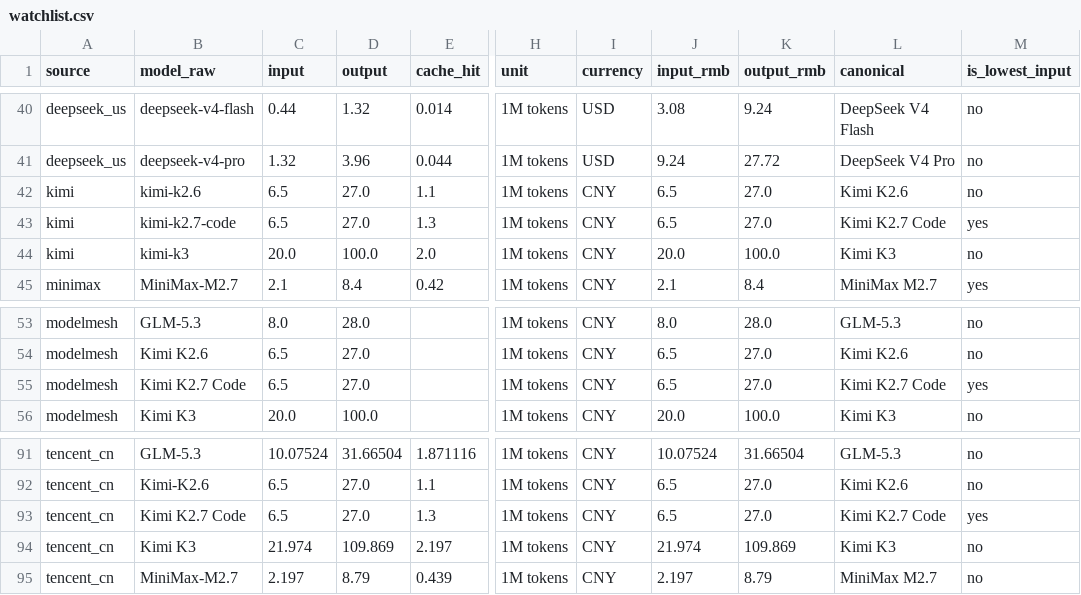
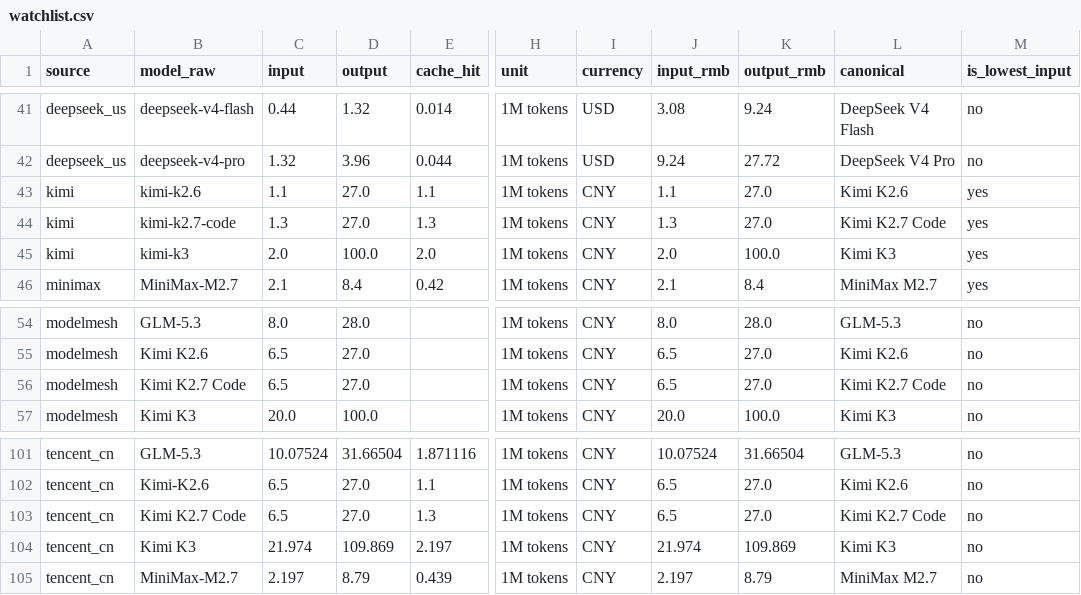
Before and after one commit to lzc0403/token-pricing-scraper, a CSV file: data/watchlist.csv, drawn as a sheet; only a part is shown, gaps mark what is left out; addresses are those after the commit; the diff covers the shown part only; the diff names each change by its address in the sheet, - before the commit and + after, or states it on an @@ line.

```diff
--- a/data/watchlist.csv
+++ b/data/watchlist.csv
-C43 (input): 6.5
+C43 (input): 1.1
-J43 (input_rmb): 6.5
+J43 (input_rmb): 1.1
-M43 (is_lowest_input): no
+M43 (is_lowest_input): yes
-C44 (input): 6.5
+C44 (input): 1.3
-J44 (input_rmb): 6.5
+J44 (input_rmb): 1.3
-C45 (input): 20.0
+C45 (input): 2.0
-J45 (input_rmb): 20.0
+J45 (input_rmb): 2.0
-M45 (is_lowest_input): no
+M45 (is_lowest_input): yes
-M56 (is_lowest_input): yes
+M56 (is_lowest_input): no
-M103 (is_lowest_input): yes
+M103 (is_lowest_input): no
```
Also changed, not shown: 10 added rows and 21 edited cells elsewhere in this file, data/prices.csv, 14 other files.
